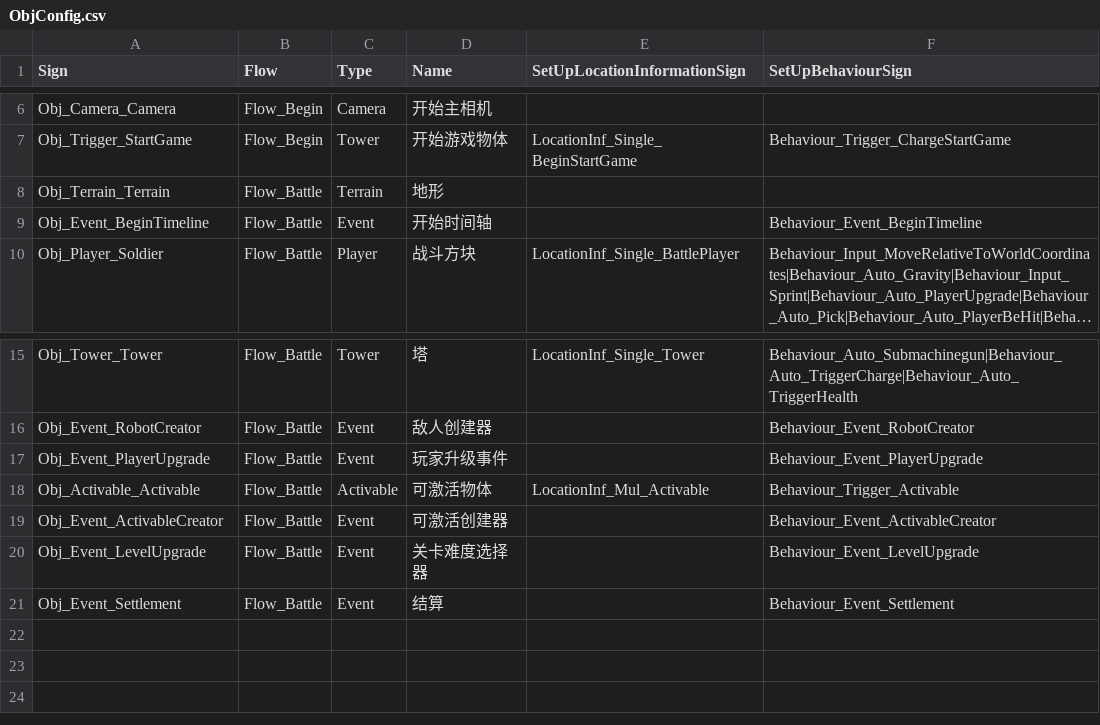
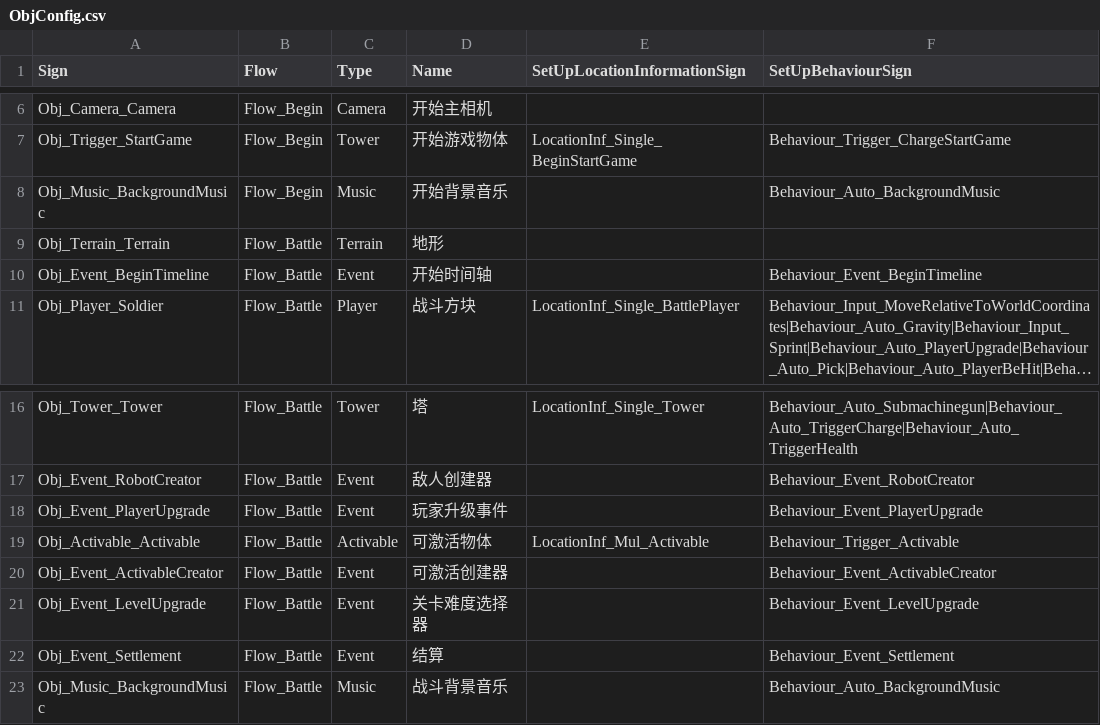
Before and after one commit to WH961230/YiSa, a CSV file: Assets/StreamingAssets/Csv/ObjConfig.csv, drawn as a sheet; only a part is shown, gaps mark what is left out; long unchanged cells end in ….

```diff
--- a/Assets/StreamingAssets/Csv/ObjConfig.csv
+++ b/Assets/StreamingAssets/Csv/ObjConfig.csv
@@ -7,2 +7,3 @@ Obj_Camera_Camera,Flow_Begin,Camera,开始主相机,,
 Obj_Trigger_StartGame,Flow_Begin,Tower,开始游戏物体,LocationInf_Single_BeginStartGame,Behaviour_Trigger_ChargeStartGame
+Obj_Music_BackgroundMusic,Flow_Begin,Music,开始背景音乐,,Behaviour_Auto_BackgroundMusic
 Obj_Terrain_Terrain,Flow_Battle,Terrain,地形,,
@@ -21 +22,2 @@ Obj_Event_LevelUpgrade,Flow_Battle,Event,关卡难度选择器,,Behaviour_Event_
 Obj_Event_Settlement,Flow_Battle,Event,结算,,Behaviour_Event_Settlement
+Obj_Music_BackgroundMusic,Flow_Battle,Music,战斗背景音乐,,Behaviour_Auto_BackgroundMusic
```
Also changed, not shown: Assets/StreamingAssets/Csv/BehaviourConfig.csv, Assets/StreamingAssets/Csv/BehaviourGenerate.csv, 25 other files.
